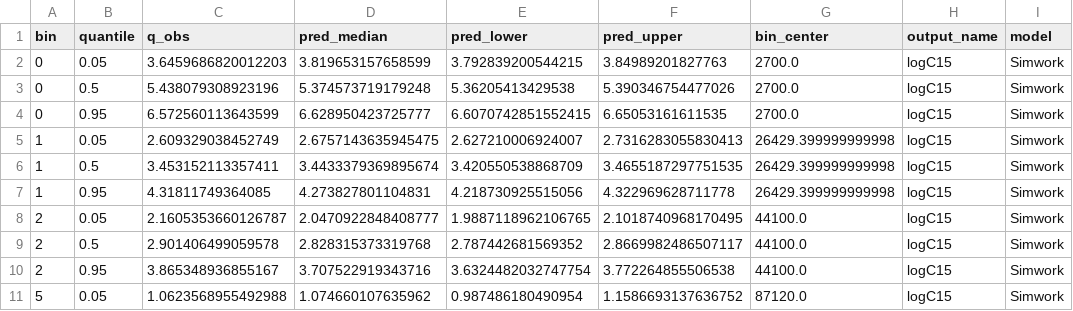
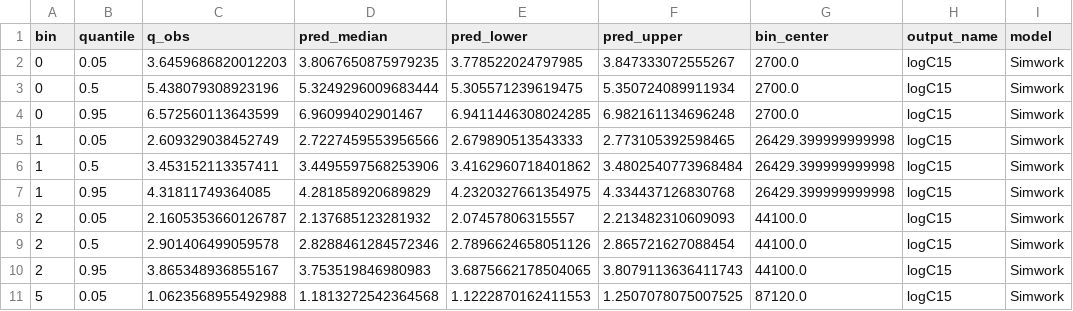
Before and after one commit to novainsilico/vpop-calibration, a CSV file: ACOP26/Mavoglurant/Benchmark_Data_VPC/Simwork_PDU_VPC.csv, drawn as a sheet; only a part is shown; the diff covers the shown part only.

```diff
--- a/ACOP26/Mavoglurant/Benchmark_Data_VPC/Simwork_PDU_VPC.csv
+++ b/ACOP26/Mavoglurant/Benchmark_Data_VPC/Simwork_PDU_VPC.csv
@@ -1,11 +1,11 @@
 bin,quantile,q_obs,pred_median,pred_lower,pred_upper,bin_center,output_name,model
-0,0.05,3.6459686820012203,3.819653157658599,3.792839200544215,3.84989201827763,2700.0,logC15,Simwork
-0,0.5,5.438079308923196,5.374573719179248,5.36205413429538,5.390346754477026,2700.0,logC15,Simwork
-0,0.95,6.572560113643599,6.628950423725777,6.6070742851552415,6.65053161611535,2700.0,logC15,Simwork
-1,0.05,2.609329038452749,2.6757143635945475,2.627210006924007,2.7316283055830413,26429.399999999998,logC15,Simwork
-1,0.5,3.453152113357411,3.4433379369895674,3.420550538868709,3.4655187297751535,26429.399999999998,logC15,Simwork
-1,0.95,4.31811749364085,4.273827801104831,4.218730925515056,4.322969628711778,26429.399999999998,logC15,Simwork
-2,0.05,2.1605353660126787,2.0470922848408777,1.9887118962106765,2.1018740968170495,44100.0,logC15,Simwork
-2,0.5,2.901406499059578,2.828315373319768,2.787442681569352,2.8669982486507117,44100.0,logC15,Simwork
-2,0.95,3.865348936855167,3.707522919343716,3.6324482032747754,3.772264855506538,44100.0,logC15,Simwork
-5,0.05,1.0623568955492988,1.074660107635962,0.987486180490954,1.1586693137636752,87120.0,logC15,Simwork
+0,0.05,3.6459686820012203,3.8067650875979235,3.778522024797985,3.847333072555267,2700.0,logC15,Simwork
+0,0.5,5.438079308923196,5.3249296009683444,5.305571239619475,5.350724089911934,2700.0,logC15,Simwork
+0,0.95,6.572560113643599,6.96099402901467,6.9411446308024285,6.982161134696248,2700.0,logC15,Simwork
+1,0.05,2.609329038452749,2.7227459553956566,2.679890513543333,2.773105392598465,26429.399999999998,logC15,Simwork
+1,0.5,3.453152113357411,3.4495597568253906,3.4162960718401862,3.4802540773968484,26429.399999999998,logC15,Simwork
+1,0.95,4.31811749364085,4.281858920689829,4.2320327661354975,4.334437126830768,26429.399999999998,logC15,Simwork
+2,0.05,2.1605353660126787,2.137685123281932,2.07457806315557,2.213482310609093,44100.0,logC15,Simwork
+2,0.5,2.901406499059578,2.8288461284572346,2.7896624658051126,2.865721627088454,44100.0,logC15,Simwork
+2,0.95,3.865348936855167,3.753519846980983,3.6875662178504065,3.8079113636411743,44100.0,logC15,Simwork
+5,0.05,1.0623568955492988,1.1813272542364568,1.1222870162411553,1.2507078075007525,87120.0,logC15,Simwork
```
Also changed, not shown: 24 edited cells elsewhere in this file, ACOP26/Mavoglurant/Benchmark_Data_convergence/Mavoglurant_Simwork_ebe_PDU.csv, 5 other files.
